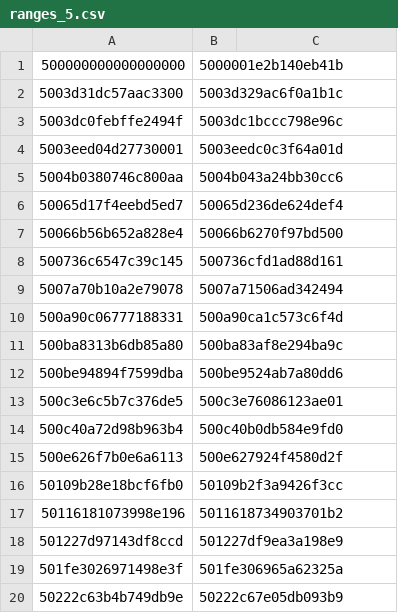
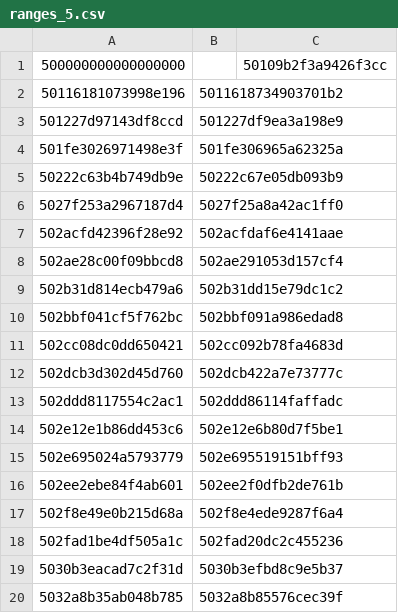
Before and after one commit to eharmanli/cocopilot-csv, a CSV file: src/main/java/ranges_5.csv, drawn as a sheet; only a part is shown; the shorter side is filled out with more unchanged rows.

```diff
--- a/src/main/java/ranges_5.csv
+++ b/src/main/java/ranges_5.csv
@@ -1,17 +1,2 @@
-500000000000000000,5000001e2b140eb41b
-5003d31dc57aac3300,5003d329ac6f0a1b1c
-5003dc0febffe2494f,5003dc1bccc798e96c
-5003eed04d27730001,5003eedc0c3f64a01d
-5004b0380746c800aa,5004b043a24bb30cc6
-50065d17f4eebd5ed7,50065d236de624def4
-50066b56b652a828e4,50066b6270f97bd500
-500736c6547c39c145,500736cfd1ad88d161
-5007a70b10a2e79078,5007a71506ad342494
-500a90c06777188331,500a90ca1c573c6f4d
-500ba8313b6db85a80,500ba83af8e294ba9c
-500be94894f7599dba,500be9524ab7a80dd6
-500c3e6c5b7c376de5,500c3e76086123ae01
-500c40a72d98b963b4,500c40b0db584e9fd0
-500e626f7b0e6a6113,500e627924f4580d2f
-50109b28e18bcf6fb0,50109b2f3a9426f3cc
+500000000000000000,,50109b2f3a9426f3cc
 50116181073998e196,5011618734903701b2
```
Also changed, not shown: src/main/java/ranges_4.csv, 1 other file.
